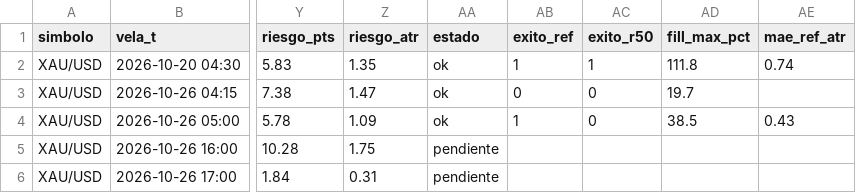
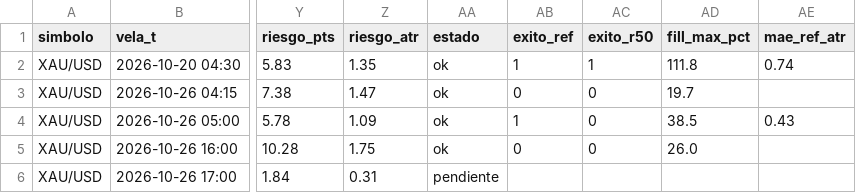
Before and after one commit to fullcostosos/paraelbot-graficos, a CSV file: datos/alertas_vivo.csv, drawn as a sheet; only a part is shown, gaps mark what is left out; the diff names each change by its address in the sheet, - before the commit and + after, or states it on an @@ line.

Commit message:
datos

```diff
--- a/datos/alertas_vivo.csv
+++ b/datos/alertas_vivo.csv
-AA5 (estado): pendiente
+AA5 (estado): ok
-AB5 (exito_ref): (empty)
+AB5 (exito_ref): 0
-AC5 (exito_r50): (empty)
+AC5 (exito_r50): 0
-AD5 (fill_max_pct): (empty)
+AD5 (fill_max_pct): 26.0
```
